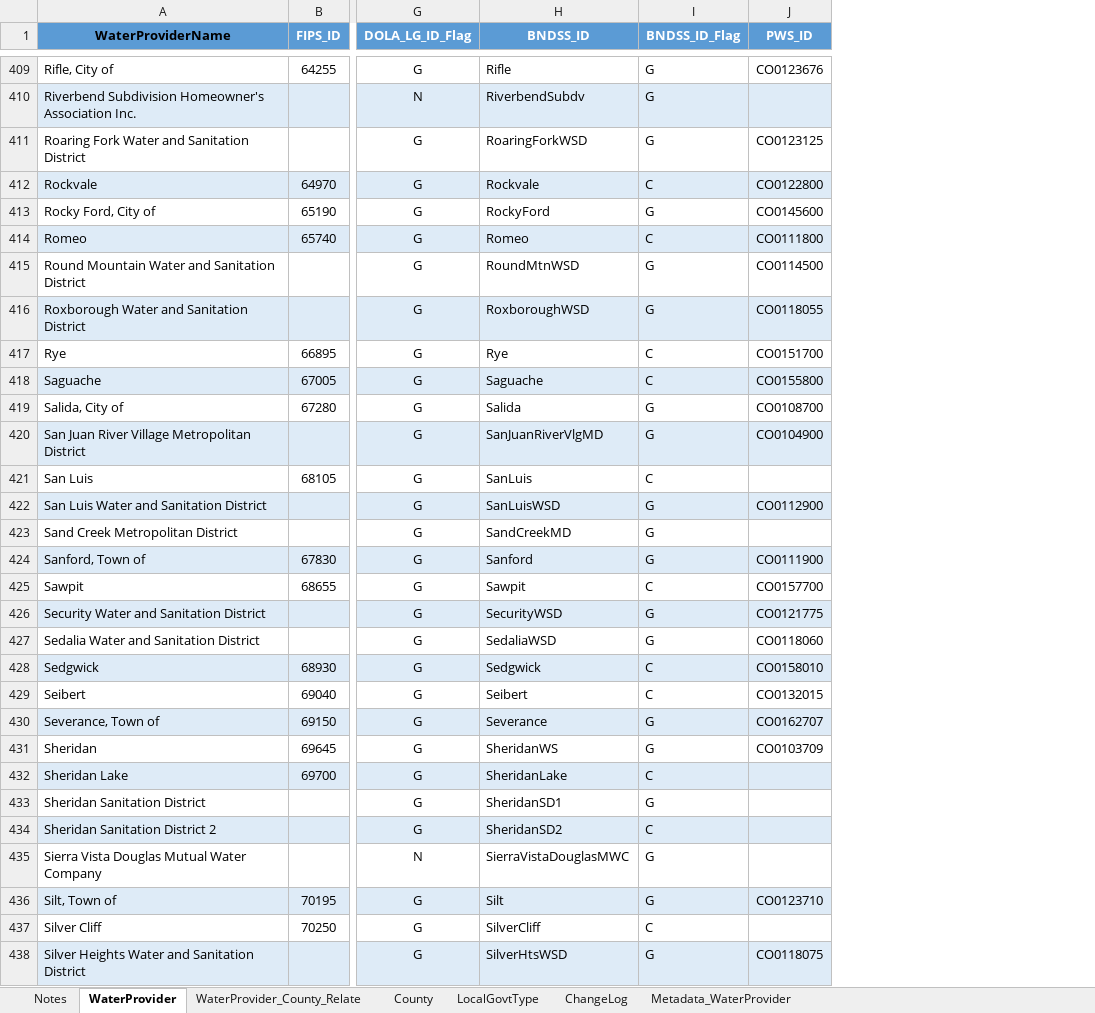
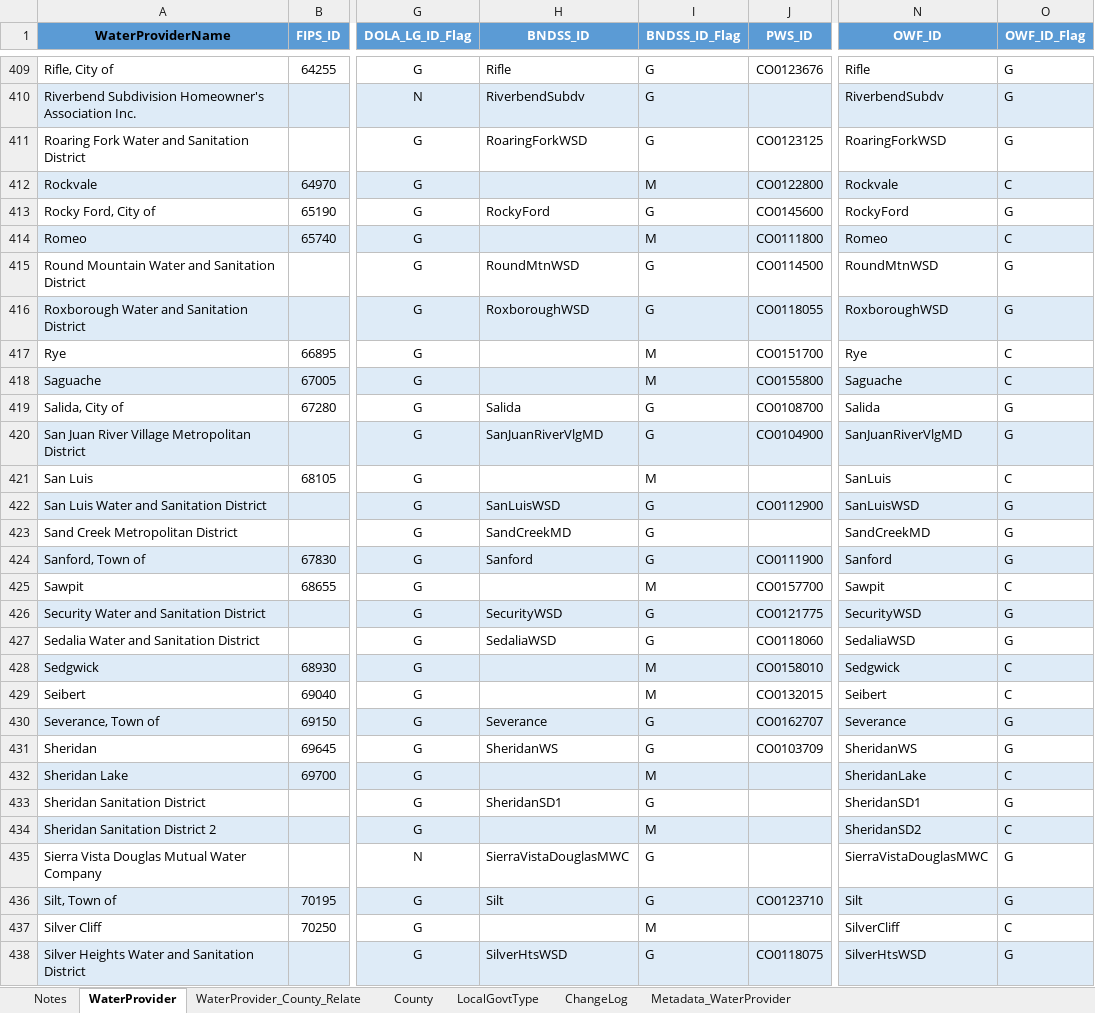
Before and after one commit to OpenWaterFoundation/owf-data-co-municipal-water-providers, an Excel workbook: data/Colorado-Municipal-Water-Providers.xlsx, sheet WaterProvider, drawn as a sheet; only a part is shown, gaps mark what is left out; values as stored, in another font and other column widths than the file's, no borders; conditional formats not drawn; the diff covers the shown part only; the diff names each change by its address in the sheet, - before the commit and + after, or states it on an @@ line.

Commit message:
Add OWF_ID, which is similar to BNDSS_ID, and edit BNDSS_IDs to only include providers from original BNDSS

```diff
--- a/data/Colorado-Municipal-Water-Providers.xlsx (sheet WaterProvider)
+++ b/data/Colorado-Municipal-Water-Providers.xlsx (sheet WaterProvider)
+column N (OWF_ID), rows 409-438: Rifle | RiverbendSubdv | RoaringForkWSD | Rockvale | RockyFord | Romeo | RoundMtnWSD | RoxboroughWSD | Rye | Saguache | Salida | SanJuanRiverVlgMD | SanLuis | SanLuisWSD | SandCreekMD | Sanford | Sawpit | SecurityWSD | SedaliaWSD | Sedgwick | Seibert | Severance | SheridanWS | SheridanLake | SheridanSD1 | SheridanSD2 | SierraVistaDouglasMWC | Silt | SilverCliff | SilverHtsWSD
+column O (OWF_ID_Flag), rows 409-438: G | G | G | C | G | C | G | G | C | C | G | G | C | G | G | G | C | G | G | C | C | G | G | C | G | C | G | G | C | G
-H412 (BNDSS_ID): Rockvale
+H412 (BNDSS_ID): (empty)
-I412 (BNDSS_ID_Flag): C
+I412 (BNDSS_ID_Flag): M
-H414 (BNDSS_ID): Romeo
+H414 (BNDSS_ID): (empty)
-I414 (BNDSS_ID_Flag): C
+I414 (BNDSS_ID_Flag): M
-H417 (BNDSS_ID): Rye
+H417 (BNDSS_ID): (empty)
-I417:I418 (BNDSS_ID_Flag): C
+I417:I418 (BNDSS_ID_Flag): M
-H418 (BNDSS_ID): Saguache
+H418 (BNDSS_ID): (empty)
-H421 (BNDSS_ID): SanLuis
+H421 (BNDSS_ID): (empty)
-I421 (BNDSS_ID_Flag): C
+I421 (BNDSS_ID_Flag): M
-H425 (BNDSS_ID): Sawpit
+H425 (BNDSS_ID): (empty)
-I425 (BNDSS_ID_Flag): C
+I425 (BNDSS_ID_Flag): M
-H428 (BNDSS_ID): Sedgwick
+H428 (BNDSS_ID): (empty)
-I428:I429 (BNDSS_ID_Flag): C
+I428:I429 (BNDSS_ID_Flag): M
-H429 (BNDSS_ID): Seibert
+H429 (BNDSS_ID): (empty)
-H432 (BNDSS_ID): SheridanLake
+H432 (BNDSS_ID): (empty)
-I432 (BNDSS_ID_Flag): C
+I432 (BNDSS_ID_Flag): M
-H434 (BNDSS_ID): SheridanSD2
+H434 (BNDSS_ID): (empty)
-I434 (BNDSS_ID_Flag): C
+I434 (BNDSS_ID_Flag): M
-H437 (BNDSS_ID): SilverCliff
+H437 (BNDSS_ID): (empty)
-I437 (BNDSS_ID_Flag): C
+I437 (BNDSS_ID_Flag): M
```
Also changed, not shown: 184 edited cells elsewhere in this sheet, sheet Metadata_WaterProvider, sheet Notes, sheet WaterProvider_County_Relate, 3 other files.
